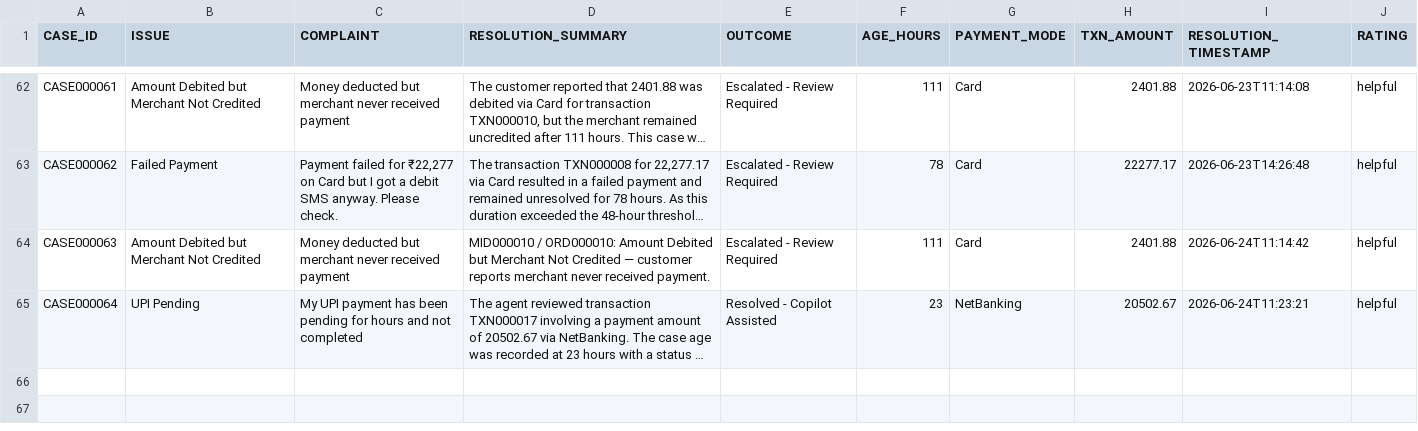
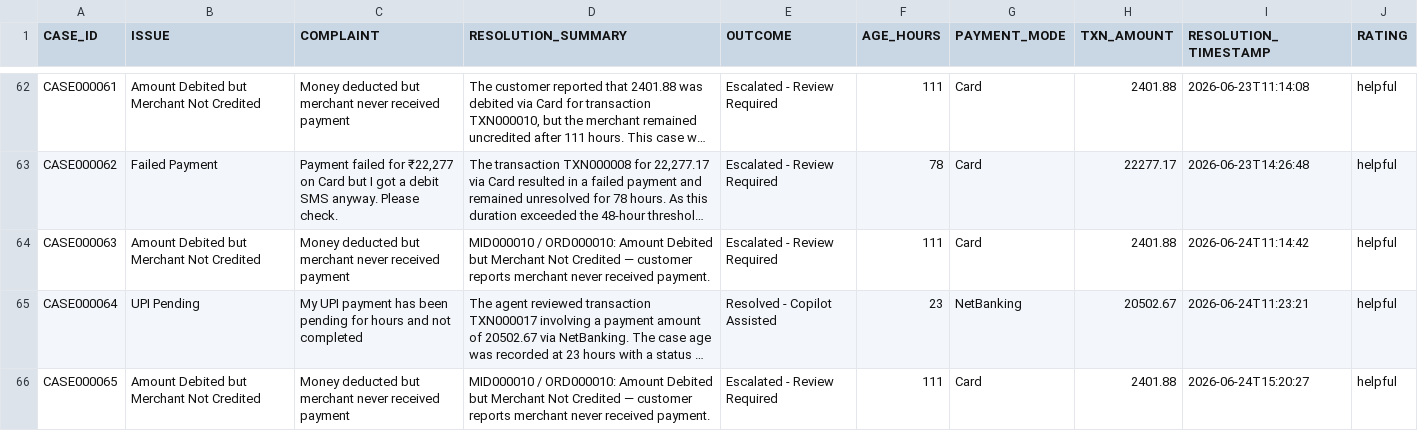
Before and after one commit to vanshaggarwal07/Paytm-transaction-resolution-copilot_enhancement, a CSV file: data/resolved_cases.csv, drawn as a sheet; only a part is shown, gaps mark what is left out; long unchanged cells end in …; the diff names each change by its address in the sheet, - before the commit and + after, or states it on an @@ line.

Commit message:
Add customer authentication and data generation

```diff
--- a/data/resolved_cases.csv
+++ b/data/resolved_cases.csv
+row 66: CASE000065 | Amount Debited but Merchant Not Credited | Money deducted but merchant never received payment | MID000010 / ORD000010: Amount Debited but Merchant Not Credited — customer reports merchant never received payment. | Escalated - Review Required | 111 | Card | 2401.88 | 2026-06-24T15:20:27 | helpful
```
Also changed, not shown: data/feedback_log.csv, 5 other files.
